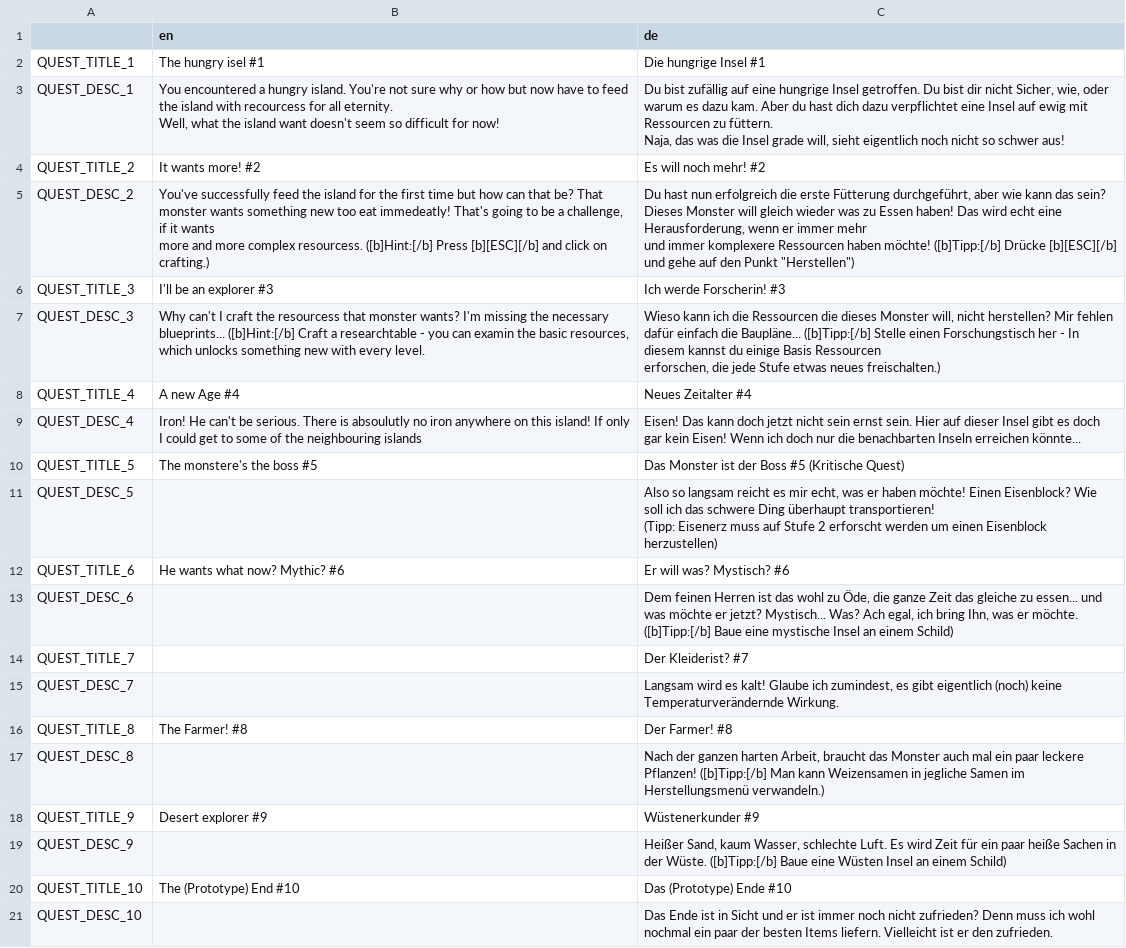
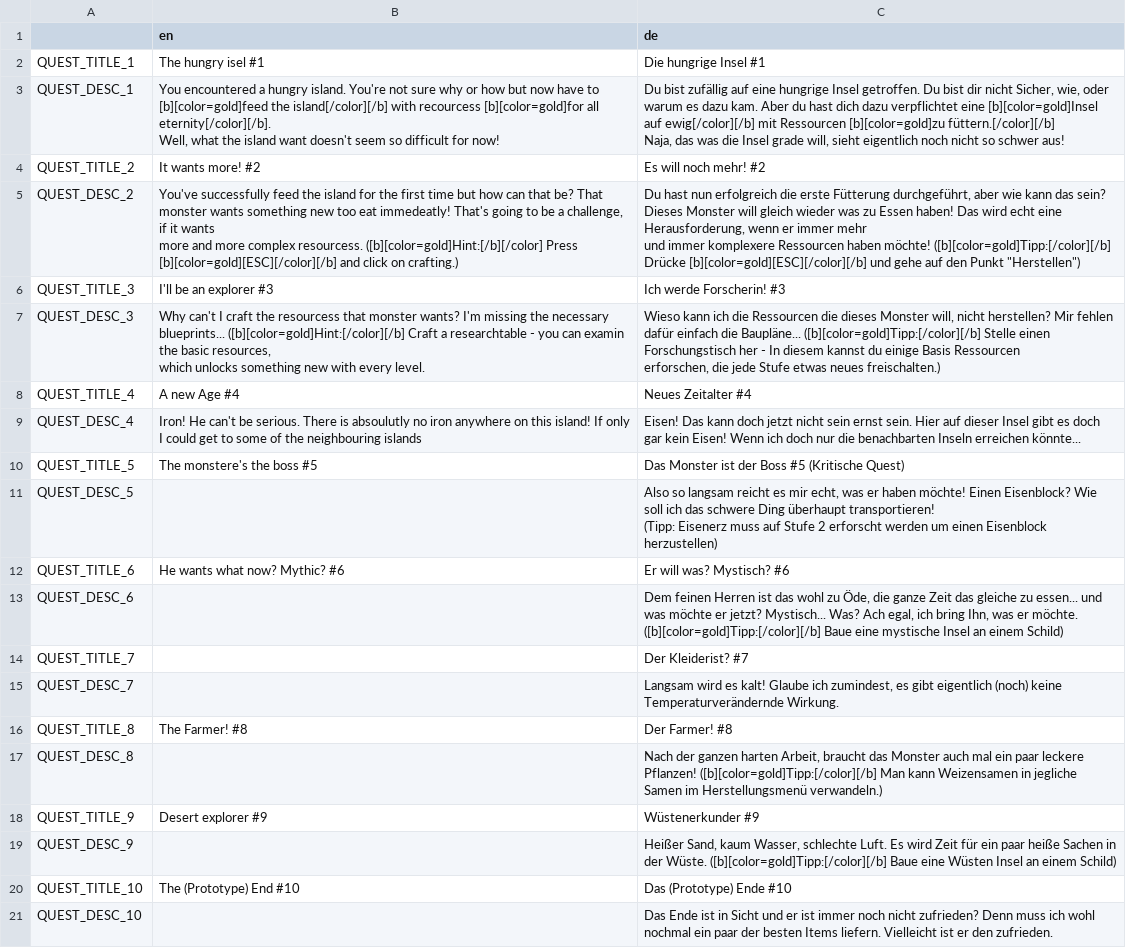
Before and after one commit to LSXAC/Whispering_Island, a CSV file: Whispering Life Data/Translation/Quest Translationscript.csv, drawn as a sheet; ↵ is a line break in a cell; the diff names each change by its address in the sheet, - before the commit and + after, or states it on an @@ line.

```diff
--- a/Whispering Life Data/Translation/Quest Translationscript.csv
+++ b/Whispering Life Data/Translation/Quest Translationscript.csv
-B3 (en): …have to feed the island with recourcess for all eternity. ↵ Well, what…
+B3 (en): …have to [b][color=gold]feed the island[/color][/b] with recourcess [b][color=gold]for all eternity[/color][/b]. ↵ Well, what…
-C3 (de): …verpflichtet eine Insel auf ewig mit Ressourcen zu füttern. ↵ Naja, das…
+C3 (de): …verpflichtet eine [b][color=gold]Insel auf ewig[/color][/b] mit Ressourcen [b][color=gold]zu füttern.[/color][/b] ↵ Naja, das…
-B5 (en): …complex resourcess. ([b]Hint:[/b] Press [b][ESC][/b] and click…
+B5 (en): …complex resourcess. ([b][color=gold]Hint:[/b][/color] Press [b][color=gold][ESC][/color][/b] and click…
-C5 (de): …haben möchte! ([b]Tipp:[/b] Drücke [b][ESC][/b] und gehe…
+C5 (de): …haben möchte! ([b][color=gold]Tipp:[/color][/b] Drücke [b][color=gold][ESC][/color][/b] und gehe…
-B7 (en): …necessary blueprints... ([b]Hint:[/b] Craft a…
+B7 (en): …necessary blueprints... ([b][color=gold]Hint:[/color][/b] Craft a…
-C7 (de): …die Baupläne... ([b]Tipp:[/b] Stelle einen…
+C7 (de): …die Baupläne... ([b][color=gold]Tipp:[/color][/b] Stelle einen…
-C13 (de): …er möchte. ↵ ([b]Tipp:[/b] Baue eine…
+C13 (de): …er möchte. ↵ ([b][color=gold]Tipp:[/color][/b] Baue eine…
-C17 (de): …leckere Pflanzen! ([b]Tipp:[/b] Man kann…
+C17 (de): …leckere Pflanzen! ([b][color=gold]Tipp:[/color][/b] Man kann…
-C19 (de): …der Wüste. ([b]Tipp:[/b] Baue eine…
+C19 (de): …der Wüste. ([b][color=gold]Tipp:[/color][/b] Baue eine…
```
Also changed, not shown: Whispering Life Data/Translation/Item Translationscript.csv, Whispering Life Data/Translation/Whispering Island - Translationscript - Sheet1.csv, 15 other files.
